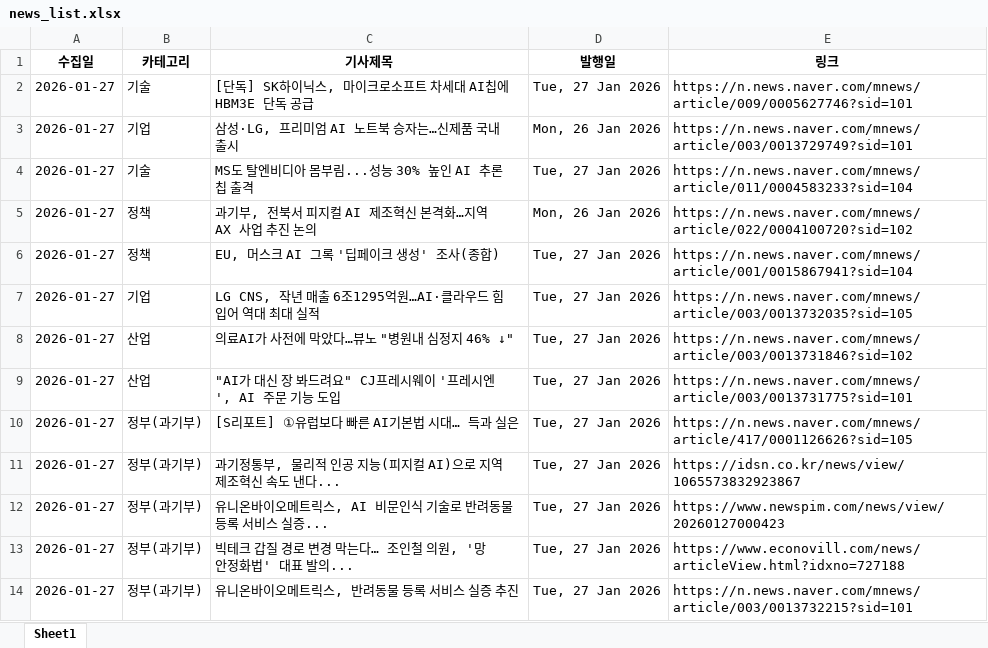
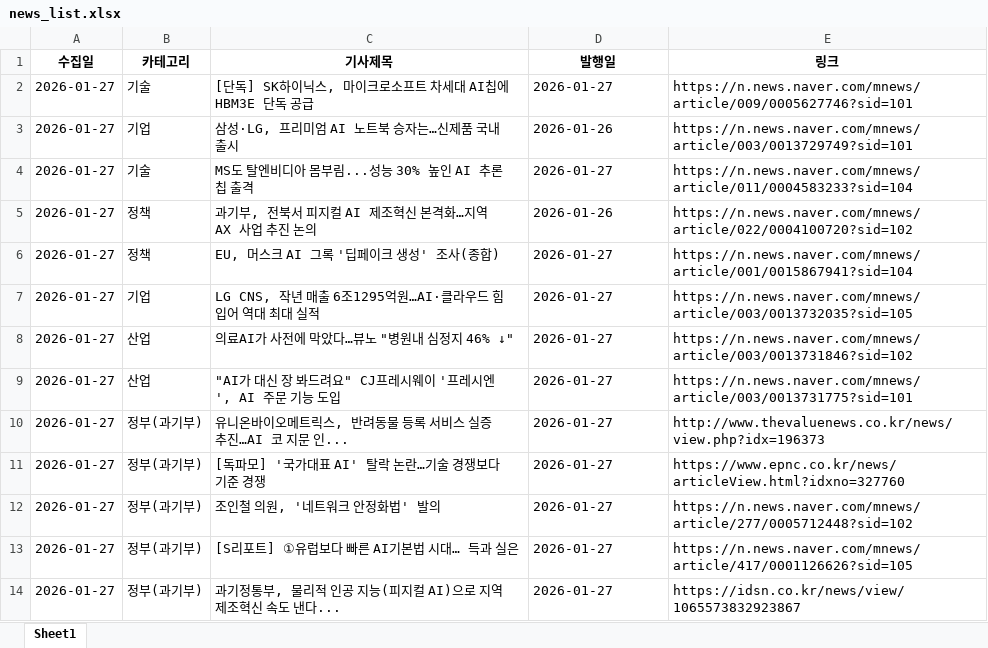
Before and after one commit to tlagytjq99-ux/my-news-bot, an Excel workbook: news_list.xlsx, sheet Sheet1, drawn as a sheet; values as stored, in another font and other column widths than the file's, no borders; removed rows and columns are numbered as before the commit, all else as after; the diff names each change by its address in the sheet, - before the commit and + after, or states it on an @@ line.

```diff
--- a/news_list.xlsx (sheet Sheet1)
+++ b/news_list.xlsx (sheet Sheet1)
-D2 (발행일): Tue, 27 Jan 2026
+D2 (발행일): 2026-01-27
-D3 (발행일): Mon, 26 Jan 2026
+D3 (발행일): 2026-01-26
-D4 (발행일): Tue, 27 Jan 2026
+D4 (발행일): 2026-01-27
-D5 (발행일): Mon, 26 Jan 2026
+D5 (발행일): 2026-01-26
-D6:D9 (발행일): Tue, 27 Jan 2026
+D6:D9 (발행일): 2026-01-27
+row 10: 2026-01-27 | 정부(과기부) | 유니온바이오메트릭스, 반려동물 등록 서비스 실증 추진…AI 코 지문 인... | 2026-01-27 | http://www.thevaluenews.co.kr/news/view.php?idx=196373
+row 11: 2026-01-27 | 정부(과기부) | [독파모] '국가대표 AI' 탈락 논란…기술 경쟁보다 기준 경쟁 | 2026-01-27 | https://www.epnc.co.kr/news/articleView.html?idxno=327760
+row 12: 2026-01-27 | 정부(과기부) | 조인철 의원, '네트워크 안정화법' 발의 | 2026-01-27 | https://n.news.naver.com/mnews/article/277/0005712448?sid=102
-D13:D14 (발행일): Tue, 27 Jan 2026
+D13:D14 (발행일): 2026-01-27
-row 12: 2026-01-27 | 정부(과기부) | 유니온바이오메트릭스, AI 비문인식 기술로 반려동물 등록 서비스 실증... | Tue, 27 Jan 2026 | https://www.newspim.com/news/view/20260127000423
-row 13: 2026-01-27 | 정부(과기부) | 빅테크 갑질 경로 변경 막는다… 조인철 의원, '망 안정화법' 대표 발의... | Tue, 27 Jan 2026 | https://www.econovill.com/news/articleView.html?idxno=727188
-row 14: 2026-01-27 | 정부(과기부) | 유니온바이오메트릭스, 반려동물 등록 서비스 실증 추진 | Tue, 27 Jan 2026 | https://n.news.naver.com/mnews/article/003/0013732215?sid=101
```
